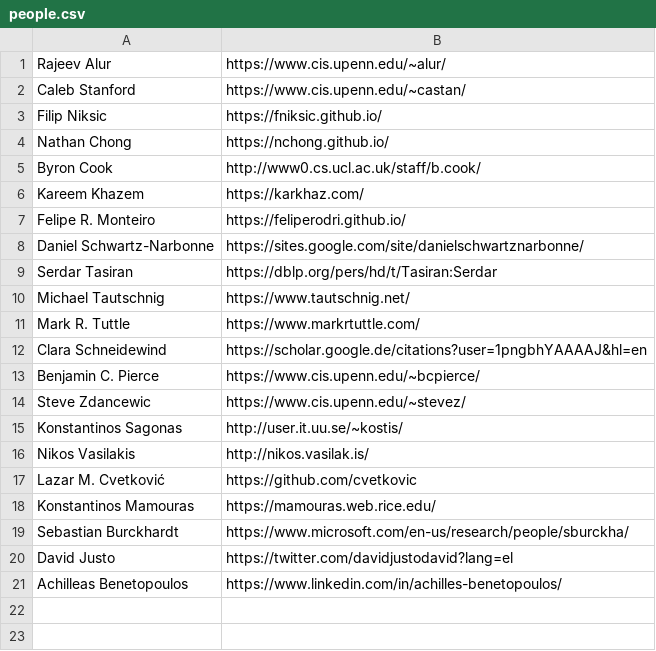
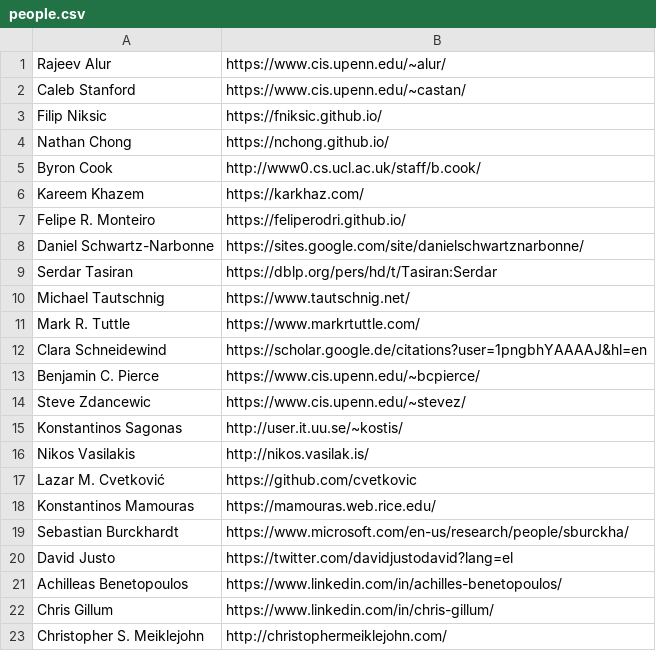
Before and after one commit to angelhof/angelhof.github.io, a CSV file: files/people.csv, drawn as a sheet; the diff names each change by its address in the sheet, - before the commit and + after, or states it on an @@ line.

```diff
--- a/files/people.csv
+++ b/files/people.csv
+row 22: Chris Gillum | https://www.linkedin.com/in/chris-gillum/
+row 23: Christopher S. Meiklejohn | http://christophermeiklejohn.com/
```
Also changed, not shown: 2 other files.
